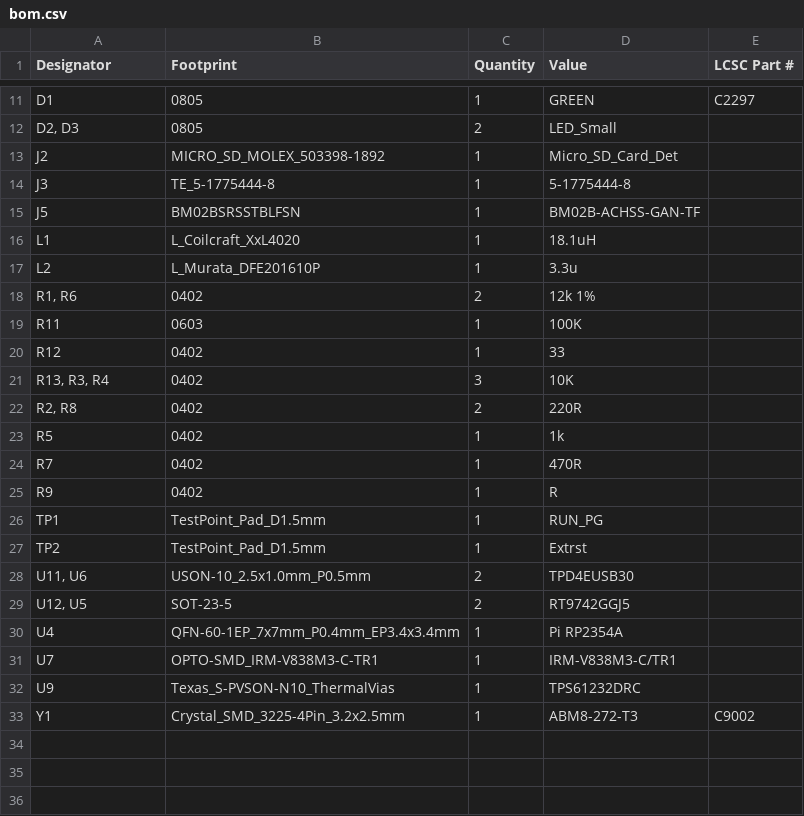
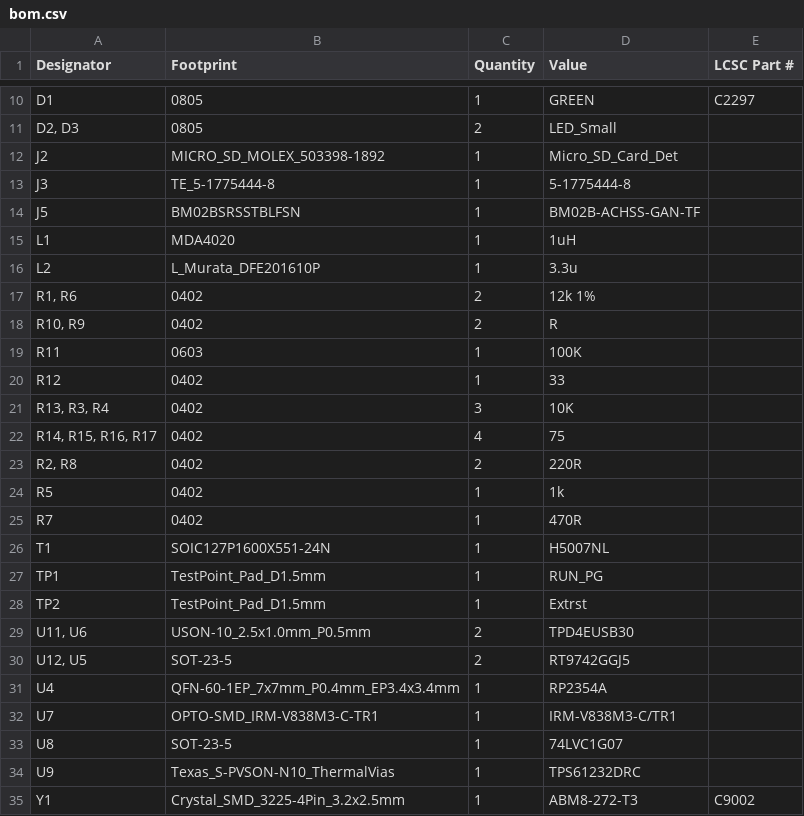
Before and after one commit to brendena/apple_pi_tv, a CSV file: board/production/bom.csv, drawn as a sheet; only a part is shown, gaps mark what is left out; the diff covers the shown part only.

```diff
--- a/board/production/bom.csv
+++ b/board/production/bom.csv
@@ -15,5 +14,6 @@ J3,TE_5-1775444-8,1,5-1775444-8,
 J5,BM02BSRSSTBLFSN,1,BM02B-ACHSS-GAN-TF,
-L1,L_Coilcraft_XxL4020,1,18.1uH,
+L1,MDA4020,1,1uH,
 L2,L_Murata_DFE201610P,1,3.3u,
 "R1, R6",0402,2,12k 1%,
+"R10, R9",0402,2,R,
 R11,0603,1,100K,
@@ -21,2 +21,3 @@ R12,0402,1,33,
 "R13, R3, R4",0402,3,10K,
+"R14, R15, R16, R17",0402,4,75,
 "R2, R8",0402,2,220R,
@@ -24,3 +25,3 @@ R5,0402,1,1k,
 R7,0402,1,470R,
-R9,0402,1,R,
+T1,SOIC127P1600X551-24N,1,H5007NL,
 TP1,TestPoint_Pad_D1.5mm,1,RUN_PG,
@@ -29,4 +30,5 @@ TP2,TestPoint_Pad_D1.5mm,1,Extrst,
 "U12, U5",SOT-23-5,2,RT9742GGJ5,
-U4,QFN-60-1EP_7x7mm_P0.4mm_EP3.4x3.4mm,1,Pi RP2354A,
+U4,QFN-60-1EP_7x7mm_P0.4mm_EP3.4x3.4mm,1,RP2354A,
 U7,OPTO-SMD_IRM-V838M3-C-TR1,1,IRM-V838M3-C/TR1,
+U8,SOT-23-5,1,74LVC1G07,
 U9,Texas_S-PVSON-N10_ThermalVias,1,TPS61232DRC,
```
Also changed, not shown: 1 added row, 2 removed rows and 4 edited cells elsewhere in this file, board/production/designators.csv, board/production/positions.csv, 20 other files.
